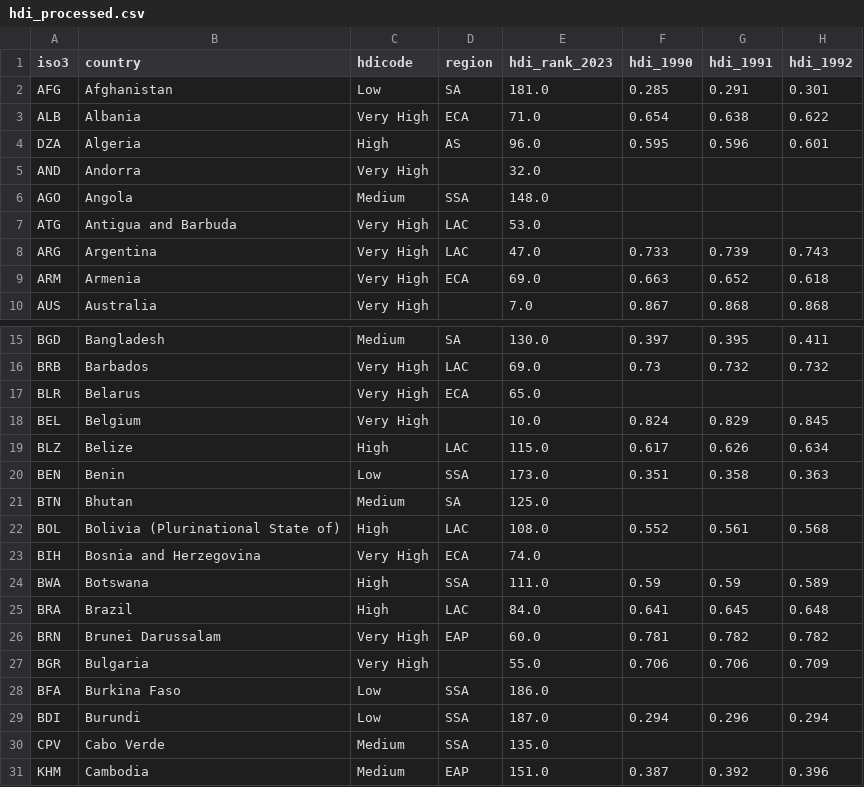
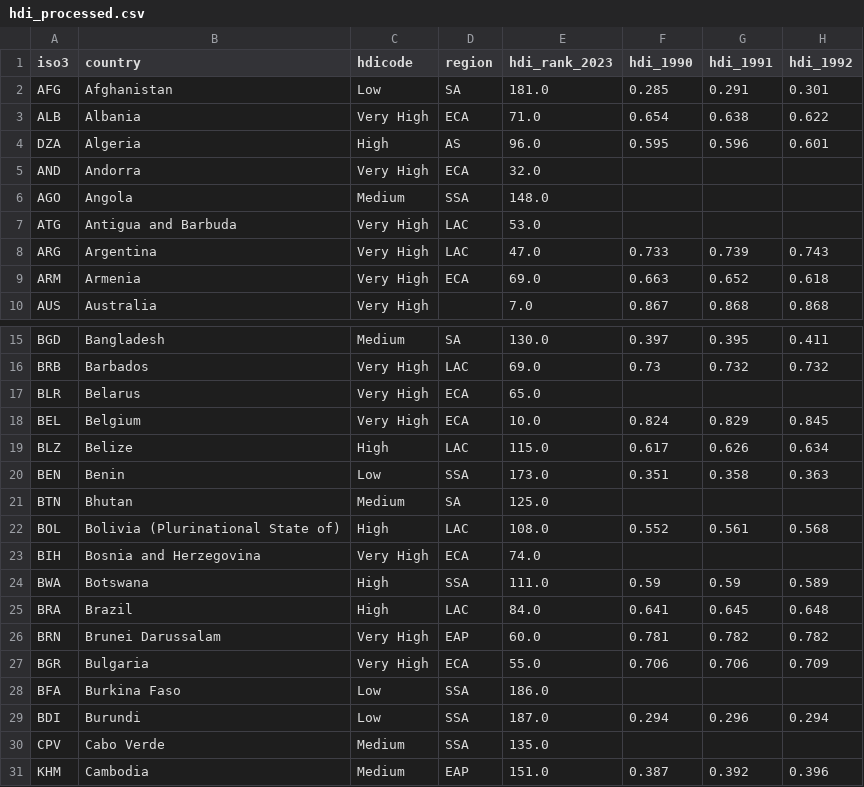
Before and after one commit to gorkaj/data-viz-project, a CSV file: hdi_processed.csv (was HDI/hdi_processed.csv), drawn as a sheet; only a part is shown, gaps mark what is left out; the diff names each change by its address in the sheet, - before the commit and + after, or states it on an @@ line.

```diff
--- a/HDI/hdi_processed.csv
+++ b/hdi_processed.csv
-D5 (region): (empty)
+D5 (region): ECA
-D18 (region): (empty)
+D18 (region): ECA
-D27 (region): (empty)
+D27 (region): ECA
```
Also changed, not shown: 15 other files.
